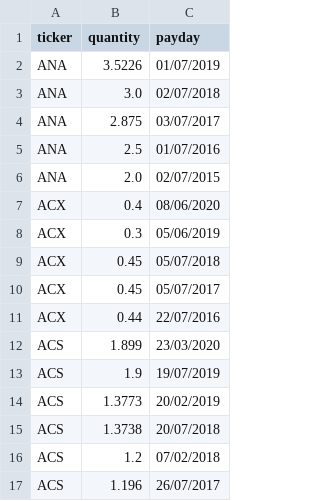
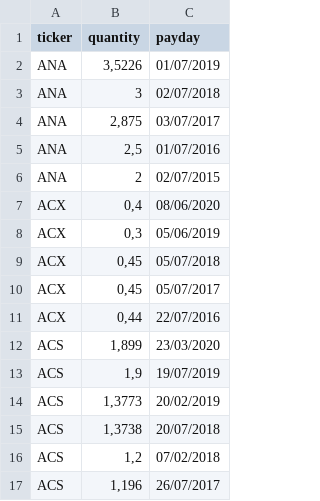
Before and after one commit to Jcesmar/dividends, a CSV file: dividends.csv, drawn as a sheet.

Commit message:
Add files via upload

```diff
--- a/dividends.csv
+++ b/dividends.csv
@@ -1,17 +1,17 @@
 ticker;quantity;payday
-ANA;3.5226;01/07/2019
-ANA;3.0;02/07/2018
-ANA;2.875;03/07/2017
-ANA;2.5;01/07/2016
-ANA;2.0;02/07/2015
-ACX;0.4;08/06/2020
-ACX;0.3;05/06/2019
-ACX;0.45;05/07/2018
-ACX;0.45;05/07/2017
-ACX;0.44;22/07/2016
-ACS;1.899;23/03/2020
-ACS;1.9;19/07/2019
-ACS;1.3773;20/02/2019
-ACS;1.3738;20/07/2018
-ACS;1.2;07/02/2018
-ACS;1.196;26/07/2017
+ANA;3,5226;01/07/2019
+ANA;3;02/07/2018
+ANA;2,875;03/07/2017
+ANA;2,5;01/07/2016
+ANA;2;02/07/2015
+ACX;0,4;08/06/2020
+ACX;0,3;05/06/2019
+ACX;0,45;05/07/2018
+ACX;0,45;05/07/2017
+ACX;0,44;22/07/2016
+ACS;1,899;23/03/2020
+ACS;1,9;19/07/2019
+ACS;1,3773;20/02/2019
+ACS;1,3738;20/07/2018
+ACS;1,2;07/02/2018
+ACS;1,196;26/07/2017
```
